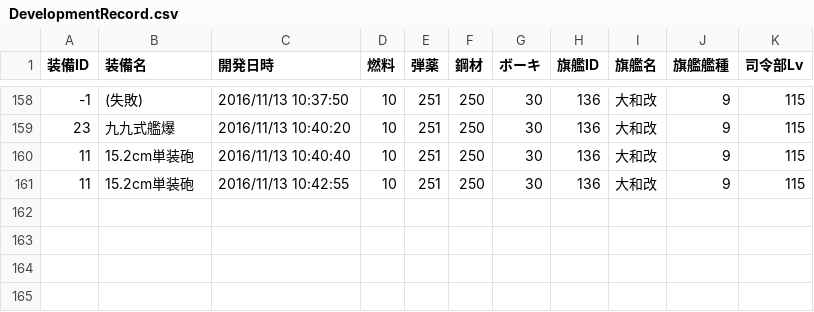
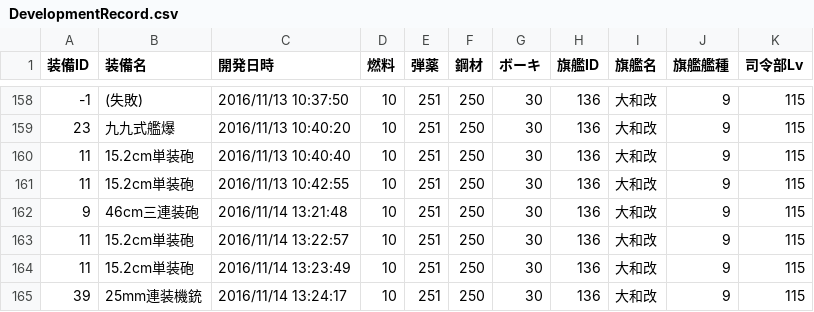
Before and after one commit to MaChenhao/ElectronicObserver.exe, a CSV file: Record/DevelopmentRecord.csv, drawn as a sheet; only a part is shown, gaps mark what is left out; the diff names each change by its address in the sheet, - before the commit and + after, or states it on an @@ line.

```diff
--- a/Record/DevelopmentRecord.csv
+++ b/Record/DevelopmentRecord.csv
+row 162: 9 | 46cm三連装砲 | 2016/11/14 13:21:48 | 10 | 251 | 250 | 30 | 136 | 大和改 | 9 | 115
+row 163: 11 | 15.2cm単装砲 | 2016/11/14 13:22:57 | 10 | 251 | 250 | 30 | 136 | 大和改 | 9 | 115
+row 164: 11 | 15.2cm単装砲 | 2016/11/14 13:23:49 | 10 | 251 | 250 | 30 | 136 | 大和改 | 9 | 115
+row 165: 39 | 25mm連装機銃 | 2016/11/14 13:24:17 | 10 | 251 | 250 | 30 | 136 | 大和改 | 9 | 115
```
Also changed, not shown: Record/ConstructionRecord.csv, Record/ResourceRecord.csv, 6 other files.
